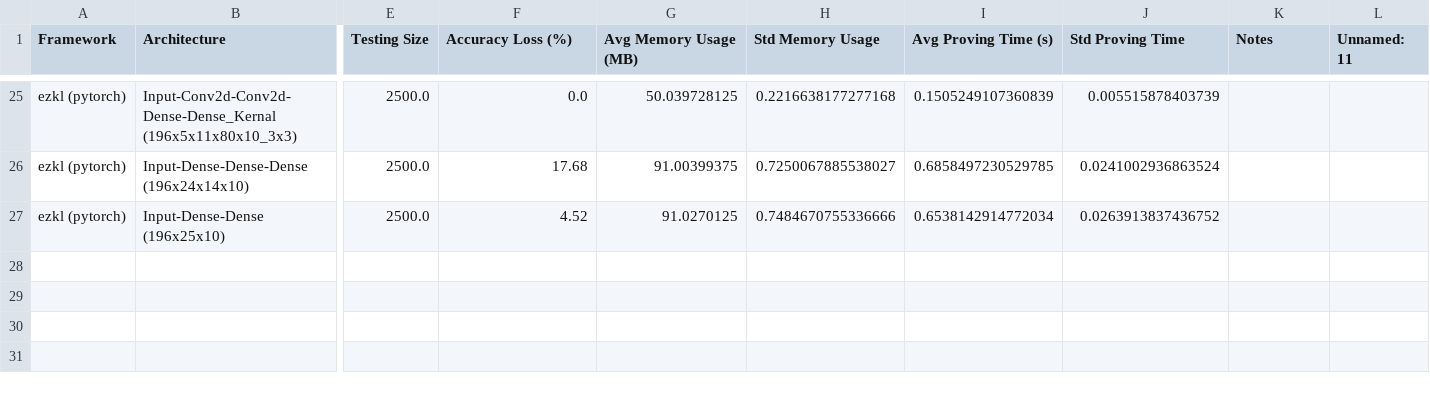
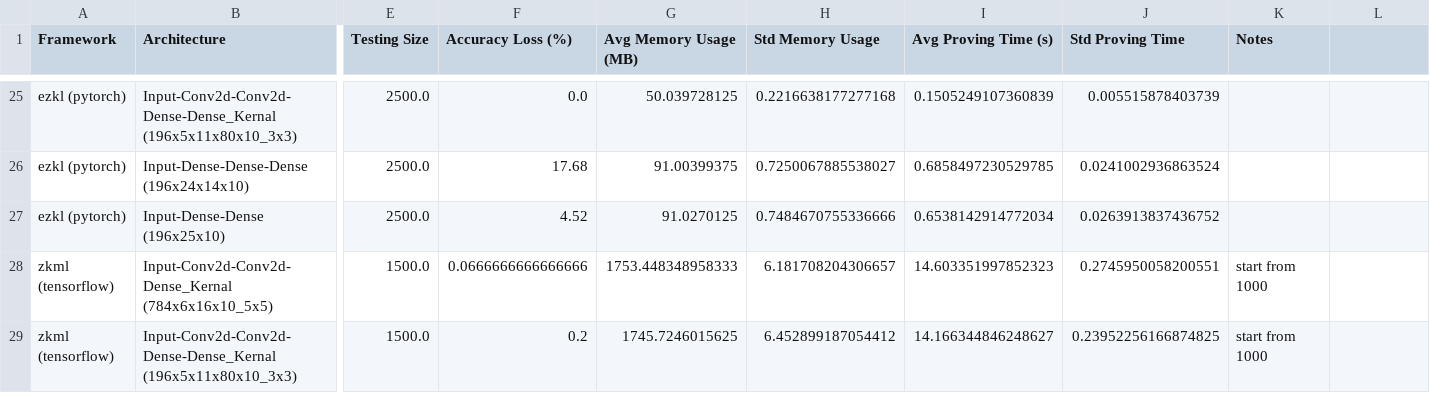
Before and after one commit to Guy1m0/ZKML-Benchmark, a CSV file: benchmarks/benchmark_results.csv, drawn as a sheet; only a part is shown, gaps mark what is left out; rows hold the shown columns only; the diff names each change by its address in the sheet, - before the commit and + after, or states it on an @@ line.

```diff
--- a/benchmarks/benchmark_results.csv
+++ b/benchmarks/benchmark_results.csv
-L1: Unnamed: 11
+L1: (empty)
+row 28: zkml (tensorflow) | Input-Conv2d-Conv2d-Dense_Kernal (784x6x16x10_5x5) | 1500.0 | 0.0666666666666666 | 1753.448348958333 | 6.181708204306657 | 14.603351997852323 | 0.2745950058200551 | start from 1000
+row 29: zkml (tensorflow) | Input-Conv2d-Conv2d-Dense-Dense_Kernal (196x5x11x80x10_3x3) | 1500.0 | 0.2 | 1745.7246015625 | 6.452899187054412 | 14.166344846248627 | 0.23952256166874825 | start from 1000
```
Also changed, not shown: 5 other files.
